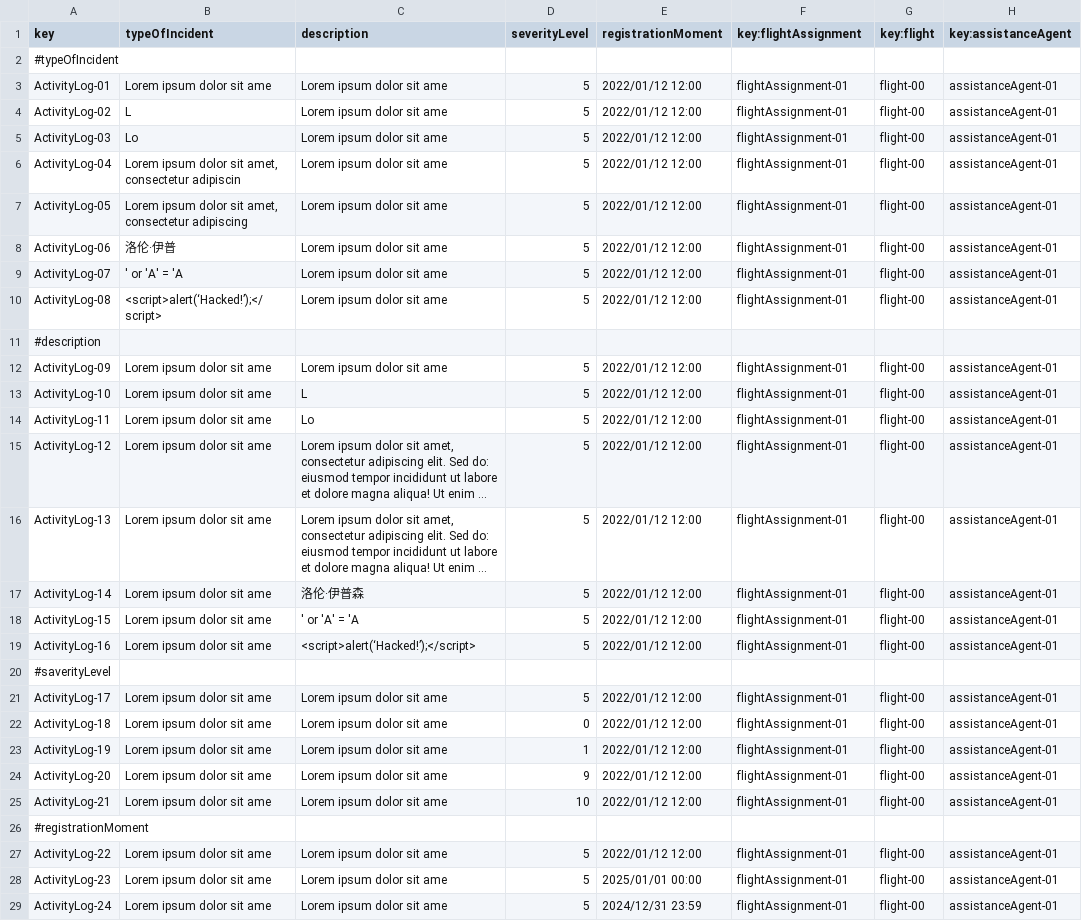
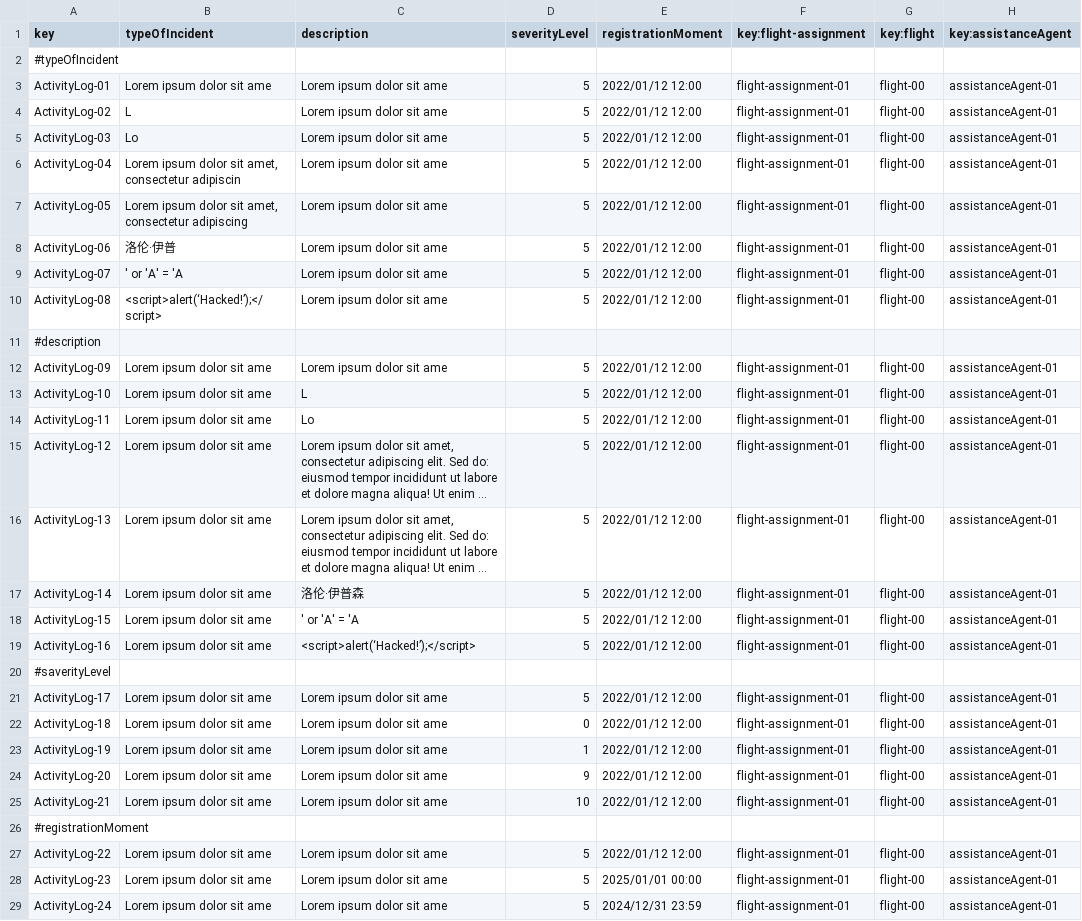
Before and after one commit to DP2-C1-049/D04, a CSV file: src/main/resources/WEB-INF/data/sample/activity-log.csv, drawn as a sheet; only a part is shown; long unchanged cells end in …; the diff covers the shown part only; the diff names each change by its address in the sheet, - before the commit and + after, or states it on an @@ line.

```diff
--- a/src/main/resources/WEB-INF/data/sample/activity-log.csv
+++ b/src/main/resources/WEB-INF/data/sample/activity-log.csv
-F1: key:flightAssignment
+F1: key:flight-assignment
-F3:F10 (key:flight-assignment): flightAssignment-01
+F3:F10 (key:flight-assignment): flight-assignment-01
-F12:F19 (key:flight-assignment): flightAssignment-01
+F12:F19 (key:flight-assignment): flight-assignment-01
-F21:F25 (key:flight-assignment): flightAssignment-01
+F21:F25 (key:flight-assignment): flight-assignment-01
-F27:F29 (key:flight-assignment): flightAssignment-01
+F27:F29 (key:flight-assignment): flight-assignment-01
```
Also changed, not shown: 12 edited cells elsewhere in this file, src/main/resources/WEB-INF/data/sample/flightAssignment.csv, src/main/resources/WEB-INF/data/sample/flightCrewMember.csv, 18 other files.
